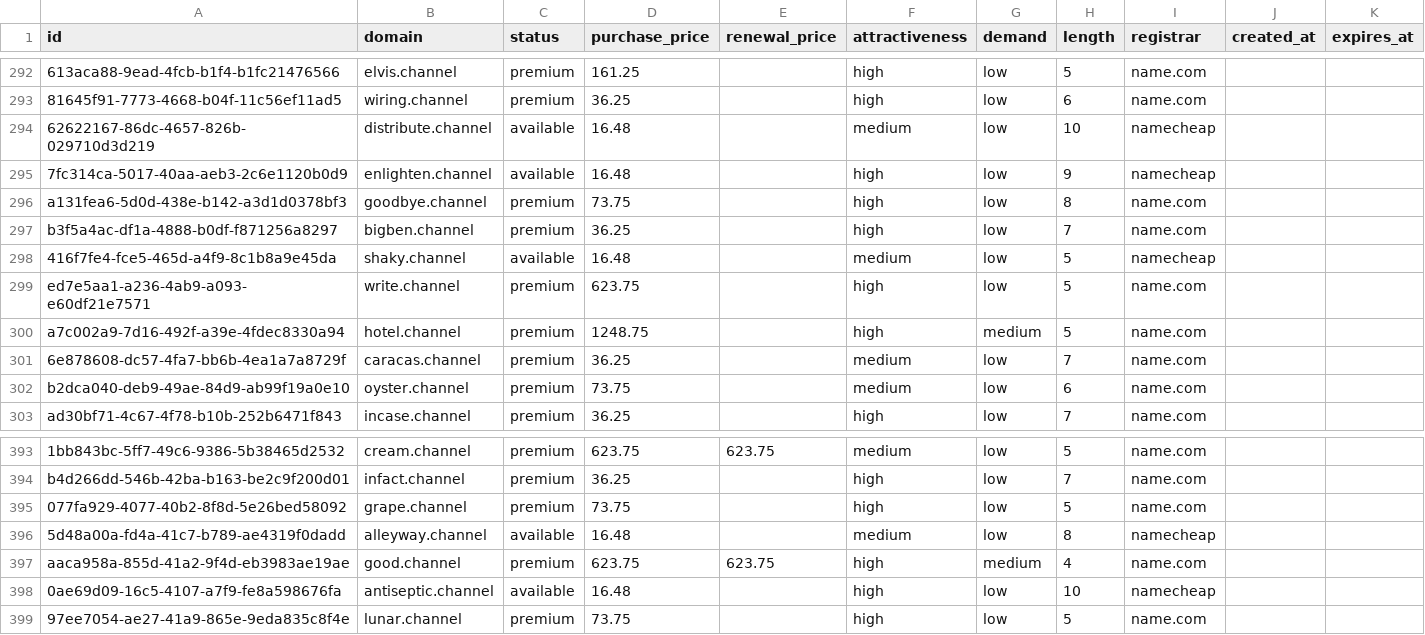
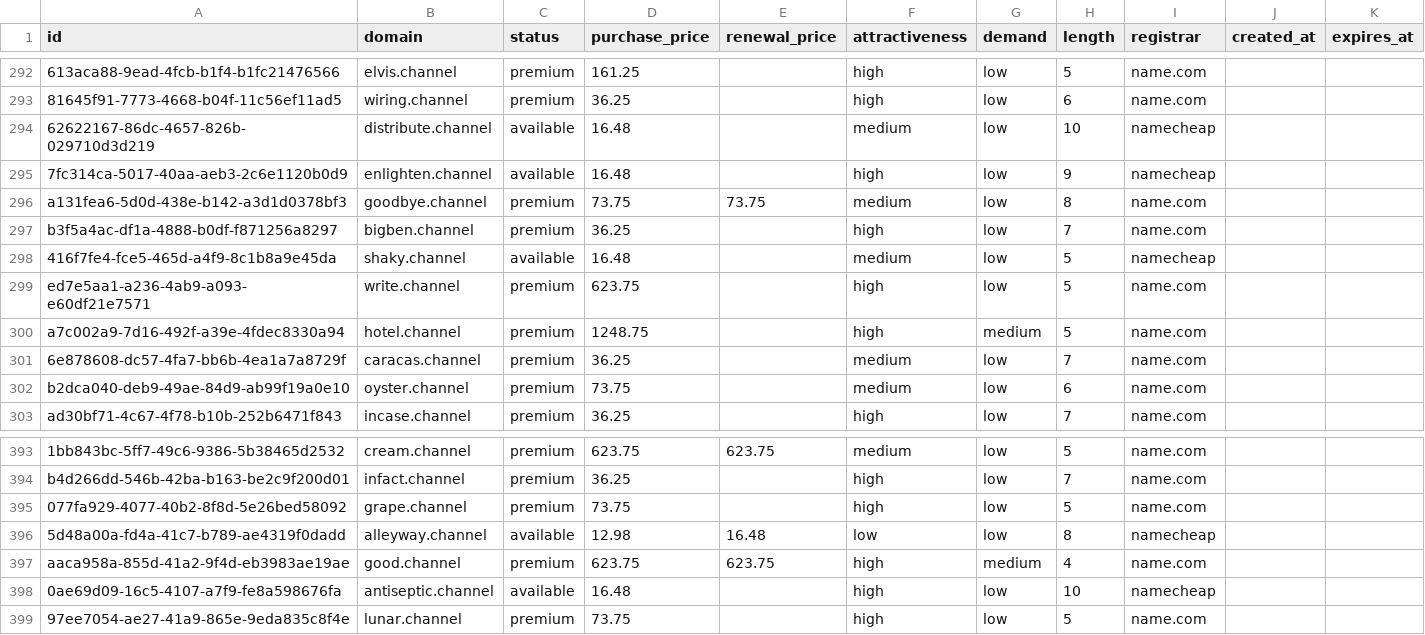
Before and after one commit to UniqueDomains/channel-oneword-domains, a CSV file: channel.csv, drawn as a sheet; only a part is shown, gaps mark what is left out; the diff names each change by its address in the sheet, - before the commit and + after, or states it on an @@ line.

Commit message:
Domains update

```diff
--- a/channel.csv
+++ b/channel.csv
-E296 (renewal_price): (empty)
+E296 (renewal_price): 73.75
-F296 (attractiveness): high
+F296 (attractiveness): medium
-D396 (purchase_price): 16.48
+D396 (purchase_price): 12.98
-E396 (renewal_price): (empty)
+E396 (renewal_price): 16.48
-F396 (attractiveness): medium
+F396 (attractiveness): low
```
Also changed, not shown: 3 other files.
